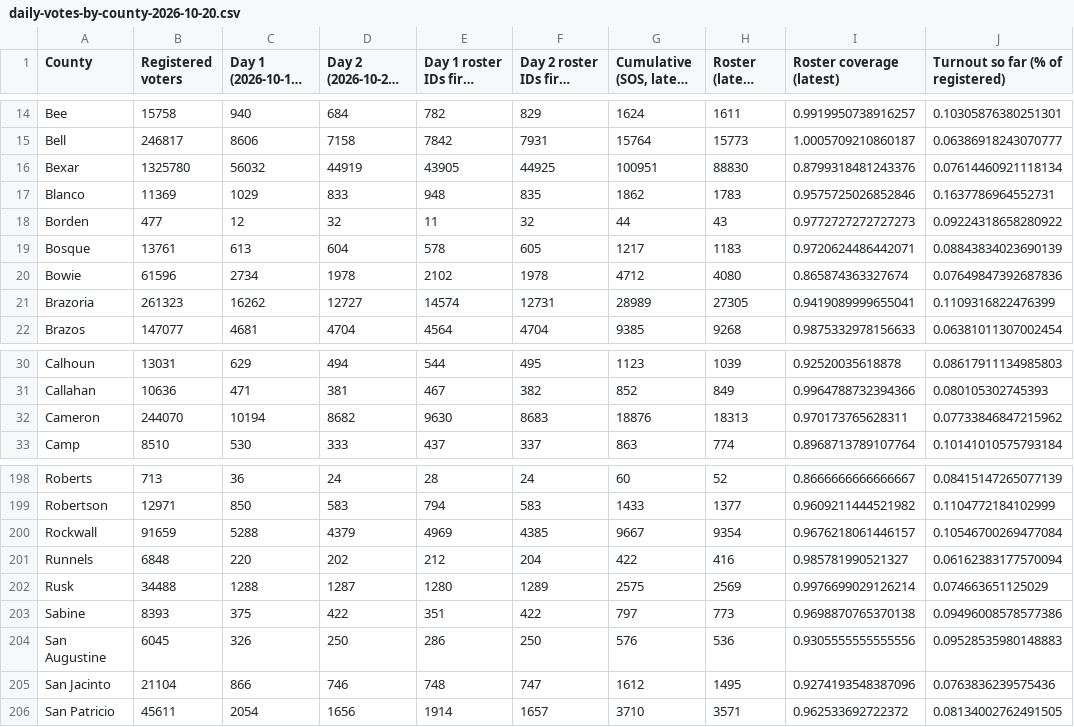
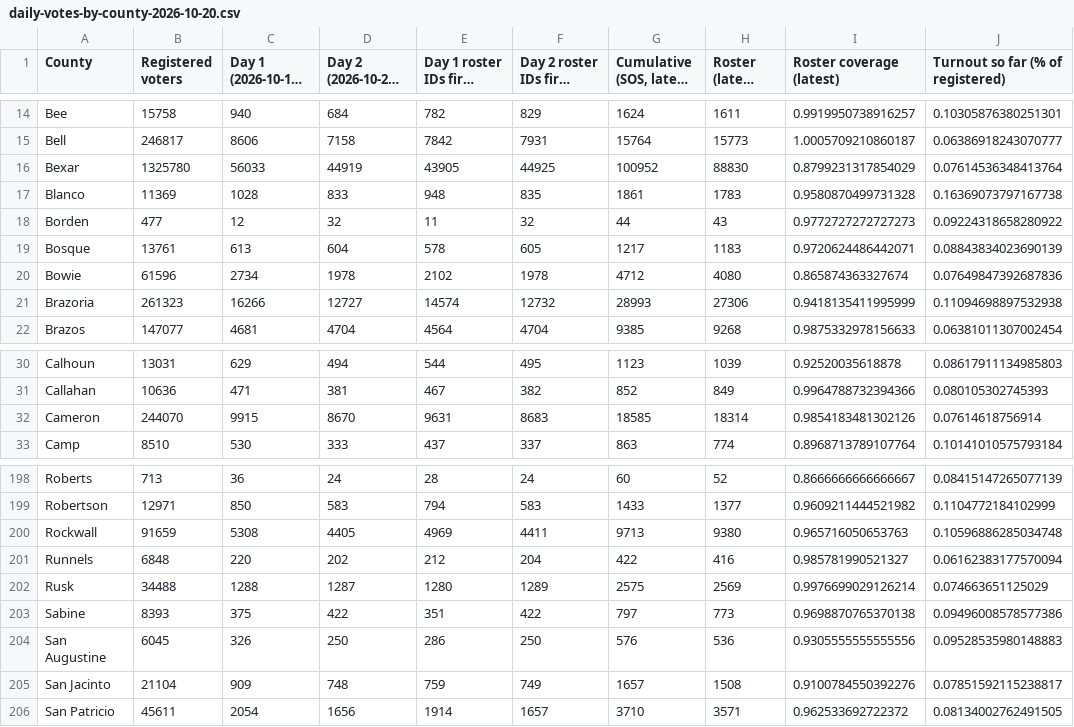
Before and after one commit to texasmaps/texasmaps.github.io, a CSV file: early-vote-2026/days/daily-votes-by-county-2026-10-20.csv, drawn as a sheet; only a part is shown, gaps mark what is left out; long unchanged cells end in …; the diff covers the shown part only.

Commit message:
Early vote maps through 2026-10-24
Adds early-vote-2026/: Texas Early Vote Snapshot and Texas Race Tracker (html + png), watch-list table, votes-by-county CSV and reading guide for 2026-10-24; refreshes the latest copies. County totals only.

```diff
--- a/early-vote-2026/days/daily-votes-by-county-2026-10-20.csv
+++ b/early-vote-2026/days/daily-votes-by-county-2026-10-20.csv
@@ -15,4 +15,4 @@ Bee,15758,940,684,782,829,1624,1611,0.9919950738916257,0.10305876380251301
 Bell,246817,8606,7158,7842,7931,15764,15773,1.0005709210860187,0.06386918243070777
-Bexar,1325780,56032,44919,43905,44925,100951,88830,0.8799318481243376,0.07614460921118134
-Blanco,11369,1029,833,948,835,1862,1783,0.9575725026852846,0.1637786964552731
+Bexar,1325780,56033,44919,43905,44925,100952,88830,0.8799231317854029,0.07614536348413764
+Blanco,11369,1028,833,948,835,1861,1783,0.9580870499731328,0.16369073797167738
 Borden,477,12,32,11,32,44,43,0.9772727272727273,0.09224318658280922
@@ -20,3 +20,3 @@ Bosque,13761,613,604,578,605,1217,1183,0.9720624486442071,0.08843834023690139
 Bowie,61596,2734,1978,2102,1978,4712,4080,0.865874363327674,0.07649847392687836
-Brazoria,261323,16262,12727,14574,12731,28989,27305,0.9419089999655041,0.1109316822476399
+Brazoria,261323,16266,12727,14574,12732,28993,27306,0.9418135411995999,0.11094698897532938
 Brazos,147077,4681,4704,4564,4704,9385,9268,0.9875332978156633,0.06381011307002454
@@ -31,3 +31,3 @@ Calhoun,13031,629,494,544,495,1123,1039,0.92520035618878,0.08617911134985803
 Callahan,10636,471,381,467,382,852,849,0.9964788732394366,0.080105302745393
-Cameron,244070,10194,8682,9630,8683,18876,18313,0.970173765628311,0.07733846847215962
+Cameron,244070,9915,8670,9631,8683,18585,18314,0.9854183481302126,0.07614618756914
 Camp,8510,530,333,437,337,863,774,0.8968713789107764,0.10141010575793184
@@ -199,3 +199,3 @@ Roberts,713,36,24,28,24,60,52,0.8666666666666667,0.08415147265077139
 Robertson,12971,850,583,794,583,1433,1377,0.9609211444521982,0.1104772184102999
-Rockwall,91659,5288,4379,4969,4385,9667,9354,0.9676218061446157,0.10546700269477084
+Rockwall,91659,5308,4405,4969,4411,9713,9380,0.965716050653763,0.10596886285034748
 Runnels,6848,220,202,212,204,422,416,0.985781990521327,0.06162383177570094
@@ -204,3 +204,3 @@ Sabine,8393,375,422,351,422,797,773,0.9698870765370138,0.09496008578577386
 San Augustine,6045,326,250,286,250,576,536,0.9305555555555556,0.09528535980148883
-San Jacinto,21104,866,746,748,747,1612,1495,0.9274193548387096,0.0763836239575436
+San Jacinto,21104,909,748,759,749,1657,1508,0.9100784550392276,0.07851592115238817
 San Patricio,45611,2054,1656,1914,1657,3710,3571,0.962533692722372,0.08134002762491505
```
Also changed, not shown: 59 edited cells elsewhere in this file, 49 other files.
